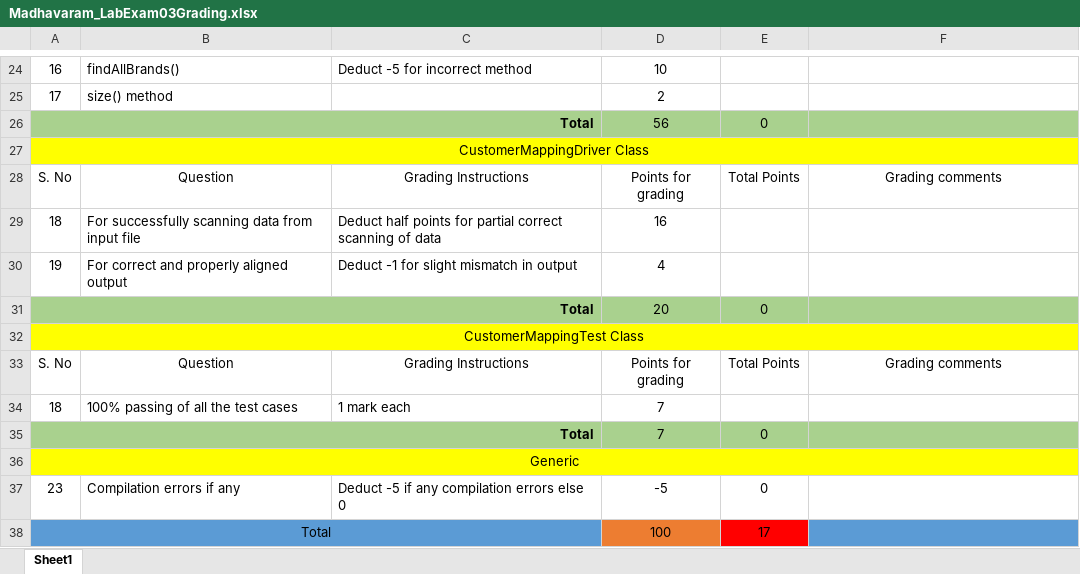
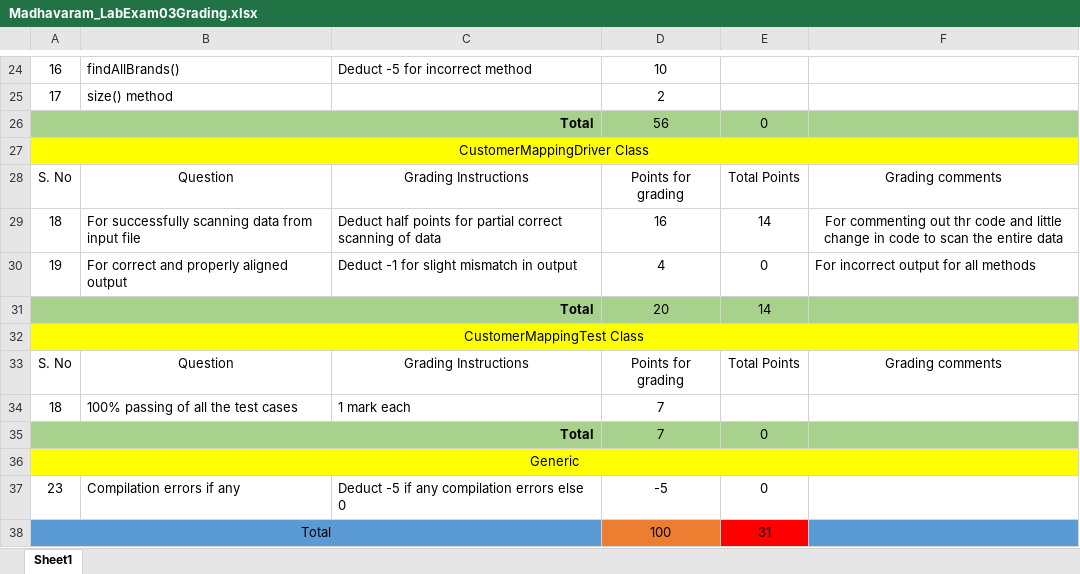
Before and after one commit to vennela-cheekoti/LabExam3Rubrics, an Excel workbook: Madhavaram_LabExam03Grading.xlsx, sheet Sheet1, drawn as a sheet; only a part is shown, gaps mark what is left out; values as stored, in another font and other column widths than the file's, no borders; table styles not drawn; the diff names each change by its address in the sheet, - before the commit and + after, or states it on an @@ line.

```diff
--- a/Madhavaram_LabExam03Grading.xlsx (sheet Sheet1)
+++ b/Madhavaram_LabExam03Grading.xlsx (sheet Sheet1)
-E29: (empty)
+E29: 14
-F29: (empty)
+F29: For commenting out thr code and little change in code to scan the entire data
-E30: (empty)
+E30: 0
-F30: (empty)
+F30: For incorrect output for all methods
-E31: 0
+E31: 14
-E38: 17
+E38: 31
```
Also changed, not shown: Maligireddy_LabExam03Grading.xlsx, Mandala_LabExam03Grading.xlsx, 6 other files.
